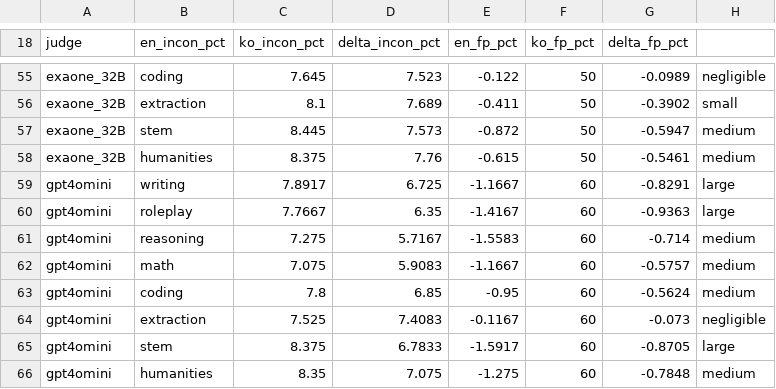
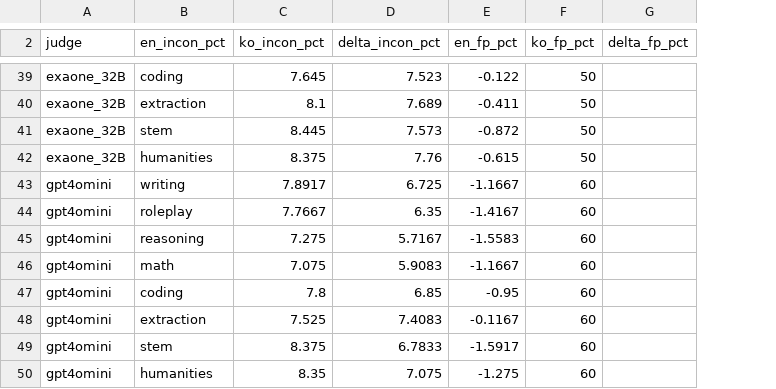
Before and after one commit to kook222/mt_bench_repro, a CSV file: data/ko/results/results_en_ko_comparison.csv, drawn as a sheet; only a part is shown, gaps mark what is left out; removed rows and columns are numbered as before the commit, all else as after; the diff covers the shown part only; the diff names each change by its address in the sheet, - before the commit and + after, or states it on an @@ line.

```diff
--- a/data/ko/results/results_en_ko_comparison.csv
+++ b/data/ko/results/results_en_ko_comparison.csv
-column H, rows 55-66: negligible | small | medium | medium | large | large | medium | medium | medium | negligible | large | medium
-G39 (delta_fp_pct): -0.0989
+G39 (delta_fp_pct): (empty)
-G40 (delta_fp_pct): -0.3902
+G40 (delta_fp_pct): (empty)
-G41 (delta_fp_pct): -0.5947
+G41 (delta_fp_pct): (empty)
-G42 (delta_fp_pct): -0.5461
+G42 (delta_fp_pct): (empty)
-G43 (delta_fp_pct): -0.8291
+G43 (delta_fp_pct): (empty)
-G44 (delta_fp_pct): -0.9363
+G44 (delta_fp_pct): (empty)
-G45 (delta_fp_pct): -0.714
+G45 (delta_fp_pct): (empty)
-G46 (delta_fp_pct): -0.5757
+G46 (delta_fp_pct): (empty)
-G47 (delta_fp_pct): -0.5624
+G47 (delta_fp_pct): (empty)
-G48 (delta_fp_pct): -0.073
+G48 (delta_fp_pct): (empty)
-G49 (delta_fp_pct): -0.8705
+G49 (delta_fp_pct): (empty)
-G50 (delta_fp_pct): -0.7848
+G50 (delta_fp_pct): (empty)
```
Also changed, not shown: 16 removed rows and 31 edited cells elsewhere in this file, 4 other files.
